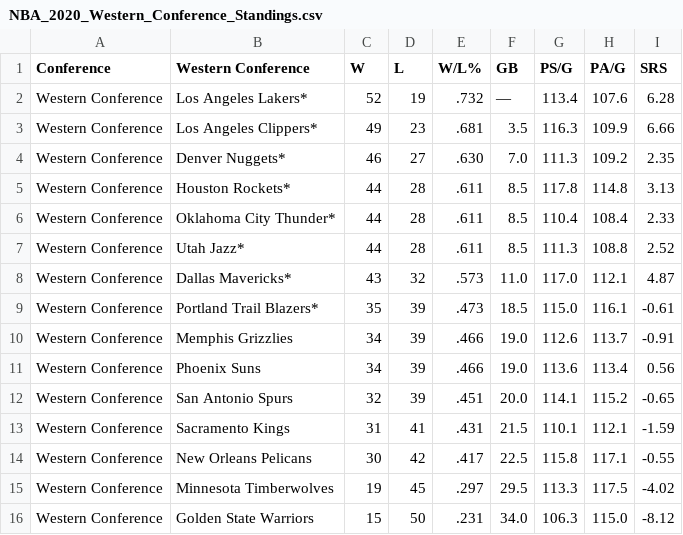
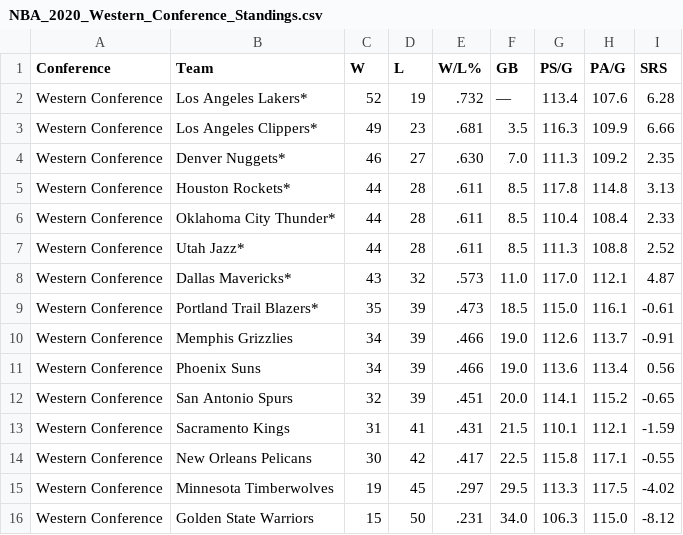
Before and after one commit to nthn22/2410project, a CSV file: 2410project/last5seasonsrecords/NBA_2020_Western_Conference_Standings.csv, drawn as a sheet.

```diff
--- a/2410project/last5seasonsrecords/NBA_2020_Western_Conference_Standings.csv
+++ b/2410project/last5seasonsrecords/NBA_2020_Western_Conference_Standings.csv
@@ -1,2 +1,2 @@
-Conference,Western Conference,W,L,W/L%,GB,PS/G,PA/G,SRS
+Conference,Team,W,L,W/L%,GB,PS/G,PA/G,SRS
 Western Conference,Los Angeles Lakers*,52,19,.732,—,113.4,107.6,6.28
```
Also changed, not shown: 2410project/last5seasonsrecords/NBA_2021_Eastern_Conference_Standings.csv, 2410project/last5seasonsrecords/NBA_2021_Western_Conference_Standings.csv, 10 other files.
